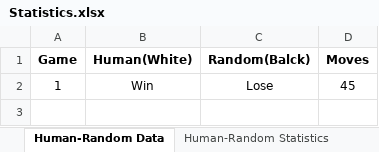
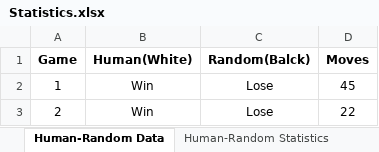
Before and after one commit to Maurizio-Meschi/Chess_UE5.2, an Excel workbook: Game_Data/Statistics/Statistics.xlsx, sheet Human-Random Data, drawn as a sheet; values as stored, in another font and other column widths than the file's, no borders; the diff names each change by its address in the sheet, - before the commit and + after, or states it on an @@ line.

```diff
--- a/Game_Data/Statistics/Statistics.xlsx (sheet Human-Random Data)
+++ b/Game_Data/Statistics/Statistics.xlsx (sheet Human-Random Data)
+row 3: 2 | Win | Lose | 22
```
Also changed, not shown: sheet Random-Minimax Data, sheet Human-Minimax Data, sheet Minimax-Minimax Data, sheet Minimax-Minimax Statistics, sheet Random-Minimax Statistics, sheet Human-Random Statistics, 1 more sheet, other sheet tabs, 7 other files.
